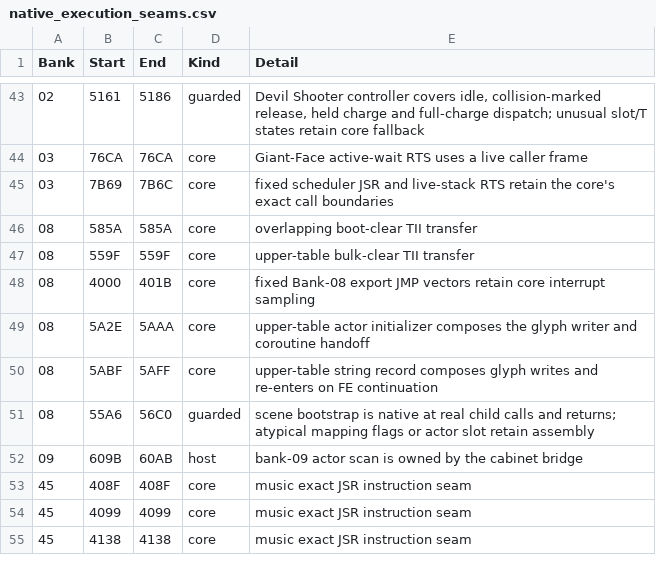
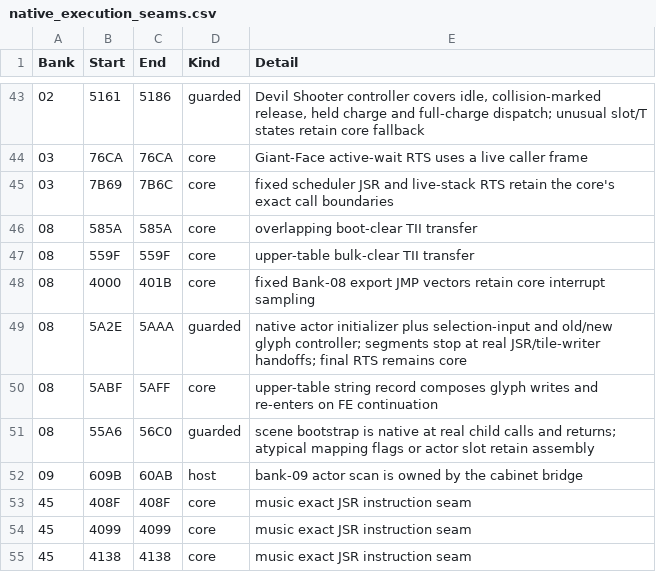
Before and after one commit to moshferatu/devils-crush-port, a CSV file: tools/native_execution_seams.csv, drawn as a sheet; only a part is shown, gaps mark what is left out.

Commit message:
Port selection-input and glyph controller with automated joypad parity and boundary tests

```diff
--- a/tools/native_execution_seams.csv
+++ b/tools/native_execution_seams.csv
@@ -48,3 +48,3 @@
 "08","4000","401B","core","fixed Bank-08 export JMP vectors retain core interrupt sampling"
-"08","5A2E","5AAA","core","upper-table actor initializer composes the glyph writer and coroutine handoff"
+"08","5A2E","5AAA","guarded","native actor initializer plus selection-input and old/new glyph controller; segments stop at real JSR/tile-writer handoffs; final RTS remains core"
 "08","5ABF","5AFF","core","upper-table string record composes glyph writes and re-enters on FE continuation"
```
Also changed, not shown: 11 other files.
